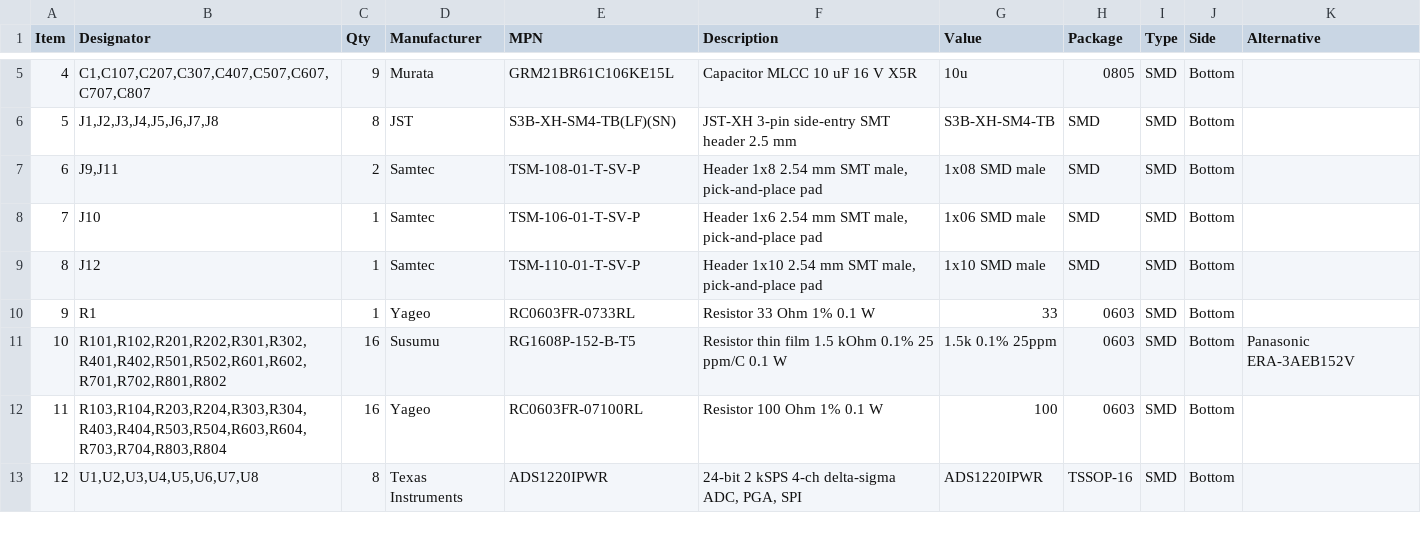
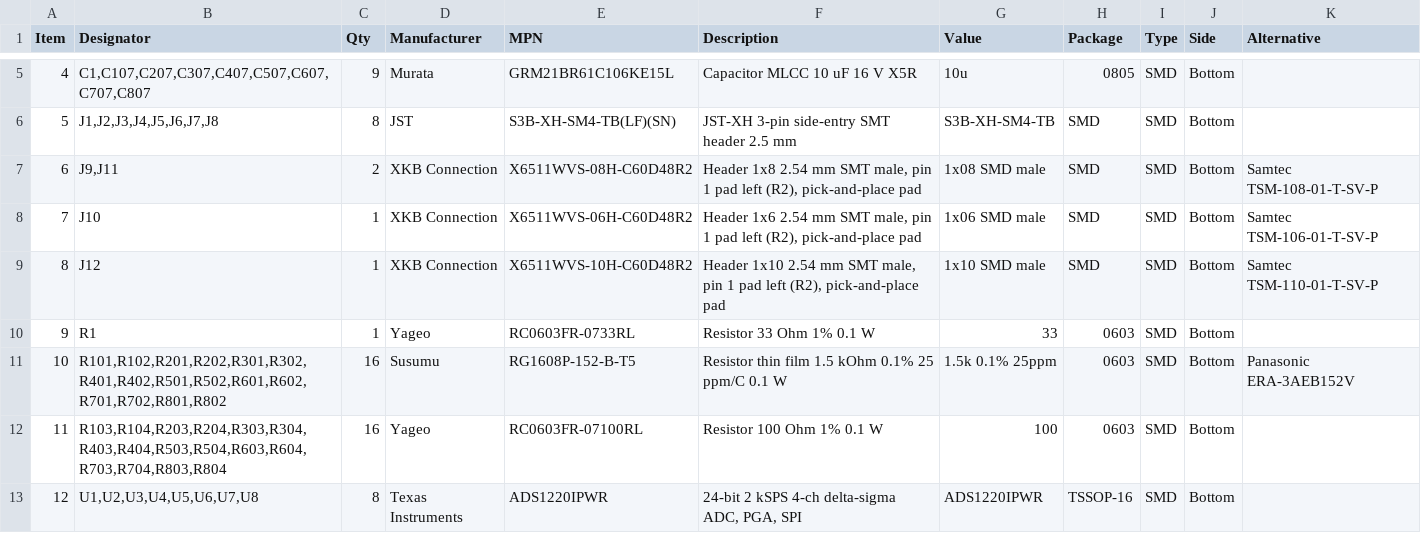
Before and after one commit to open-flight/open-fp, a CSV file: hardware/pcb/adc-board/assembly/adc-board-bom.csv, drawn as a sheet; only a part is shown, gaps mark what is left out.

```diff
--- a/hardware/pcb/adc-board/assembly/adc-board-bom.csv
+++ b/hardware/pcb/adc-board/assembly/adc-board-bom.csv
@@ -6,5 +6,5 @@ Item,Designator,Qty,Manufacturer,MPN,Description,Value,Package,Type,Side,Alterna
 5,"J1,J2,J3,J4,J5,J6,J7,J8",8,JST,S3B-XH-SM4-TB(LF)(SN),JST-XH 3-pin side-entry SMT header 2.5 mm,S3B-XH-SM4-TB,SMD,SMD,Bottom,
-6,"J9,J11",2,Samtec,TSM-108-01-T-SV-P,"Header 1x8 2.54 mm SMT male, pick-and-place pad",1x08 SMD male,SMD,SMD,Bottom,
-7,J10,1,Samtec,TSM-106-01-T-SV-P,"Header 1x6 2.54 mm SMT male, pick-and-place pad",1x06 SMD male,SMD,SMD,Bottom,
-8,J12,1,Samtec,TSM-110-01-T-SV-P,"Header 1x10 2.54 mm SMT male, pick-and-place pad",1x10 SMD male,SMD,SMD,Bottom,
+6,"J9,J11",2,XKB Connection,X6511WVS-08H-C60D48R2,"Header 1x8 2.54 mm SMT male, pin 1 pad left (R2), pick-and-place pad",1x08 SMD male,SMD,SMD,Bottom,Samtec TSM-108-01-T-SV-P
+7,J10,1,XKB Connection,X6511WVS-06H-C60D48R2,"Header 1x6 2.54 mm SMT male, pin 1 pad left (R2), pick-and-place pad",1x06 SMD male,SMD,SMD,Bottom,Samtec TSM-106-01-T-SV-P
+8,J12,1,XKB Connection,X6511WVS-10H-C60D48R2,"Header 1x10 2.54 mm SMT male, pin 1 pad left (R2), pick-and-place pad",1x10 SMD male,SMD,SMD,Bottom,Samtec TSM-110-01-T-SV-P
 9,R1,1,Yageo,RC0603FR-0733RL,Resistor 33 Ohm 1% 0.1 W,33,0603,SMD,Bottom,
```
Also changed, not shown: hardware/pcb/adc-board/assembly/adc-board-centroid.csv, 29 other files.
